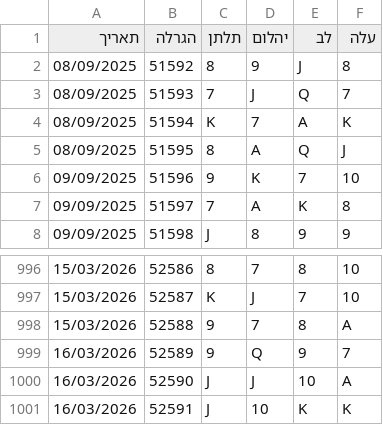
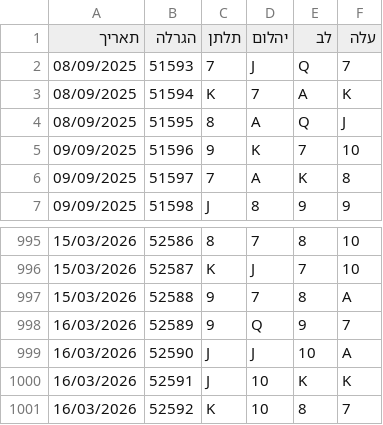
Before and after one commit to laly100/chance-feed, a CSV file: mini/latest_1000.csv, drawn as a sheet; only a part is shown, gaps mark what is left out.

```diff
--- a/mini/latest_1000.csv
+++ b/mini/latest_1000.csv
@@ -1,3 +1,2 @@
 תאריך,הגרלה,תלתן,יהלום,לב,עלה
-08/09/2025,51592,8,9,J,8,
 08/09/2025,51593,7,J,Q,7,
@@ -1001 +1000,2 @@
 16/03/2026,52591,J,10,K,K,
+16/03/2026,52592,K,10,8,7,
```
Also changed, not shown: chance0.csv, mini/latest_2000.csv, 2 other files.
